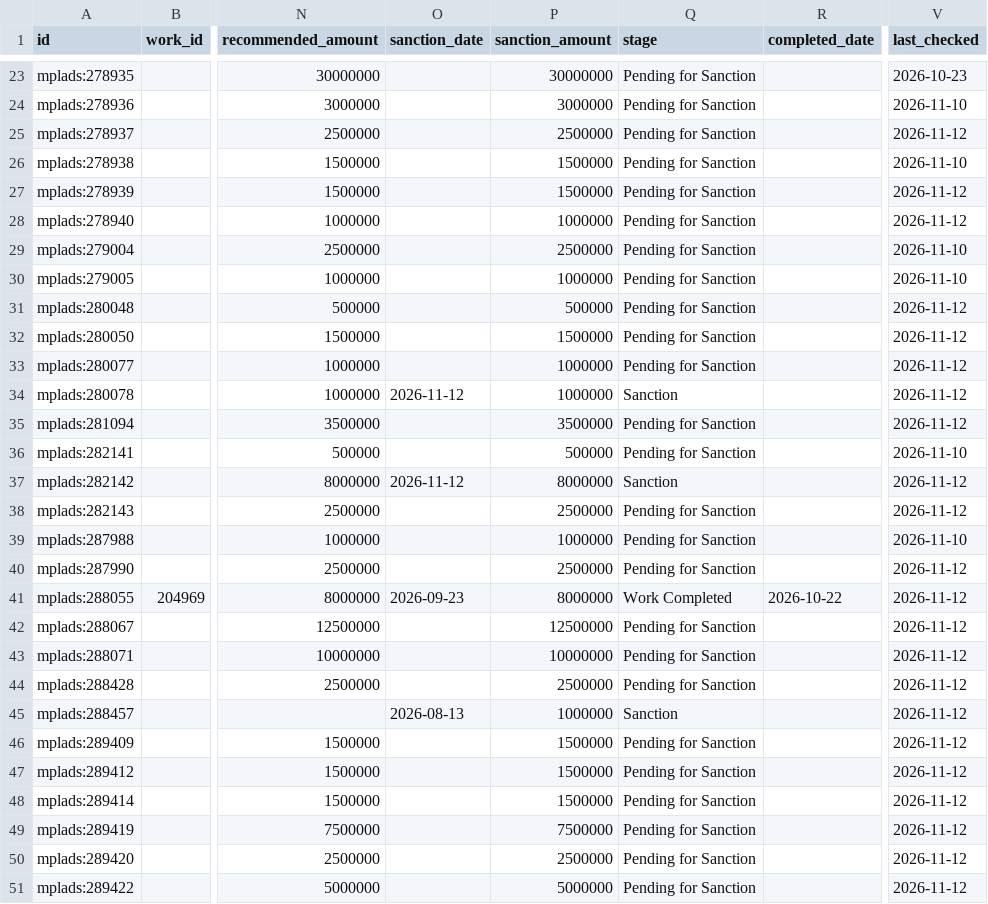
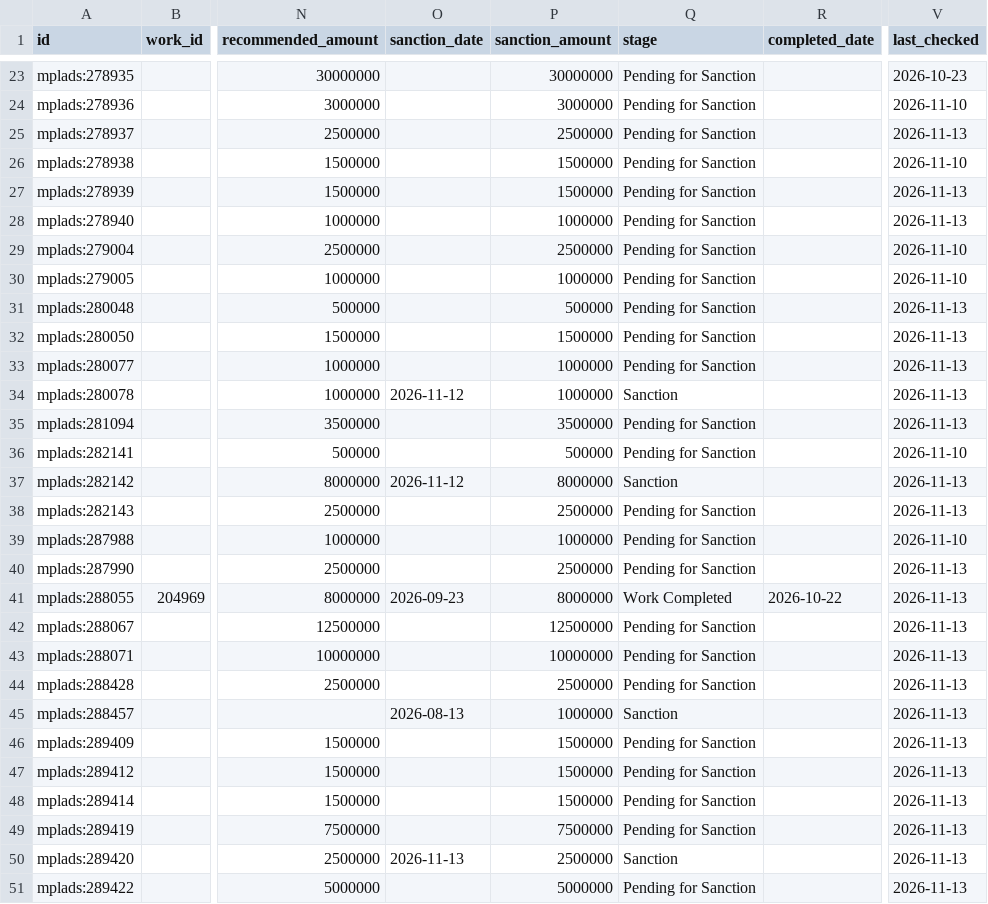
Before and after one commit to is-this-itt/nagarika, a CSV file: data/mplads/the-dadra-and-nagar-haveli-and-daman-and-diu.csv, drawn as a sheet; only a part is shown, gaps mark what is left out; the diff covers the shown part only; the diff names each change by its address in the sheet, - before the commit and + after, or states it on an @@ line.

```diff
--- a/data/mplads/the-dadra-and-nagar-haveli-and-daman-and-diu.csv
+++ b/data/mplads/the-dadra-and-nagar-haveli-and-daman-and-diu.csv
-V25 (last_checked): 2026-11-12
+V25 (last_checked): 2026-11-13
-V27:V28 (last_checked): 2026-11-12
+V27:V28 (last_checked): 2026-11-13
-V31:V35 (last_checked): 2026-11-12
+V31:V35 (last_checked): 2026-11-13
-V37:V38 (last_checked): 2026-11-12
+V37:V38 (last_checked): 2026-11-13
-V40:V51 (last_checked): 2026-11-12
+V40:V51 (last_checked): 2026-11-13
-O50 (sanction_date): (empty)
+O50 (sanction_date): 2026-11-13
-Q50 (stage): Pending for Sanction
+Q50 (stage): Sanction
```
Also changed, not shown: 31 edited cells elsewhere in this file, data/mplads/chandigarh.csv, data/mplads/delhi.csv, 35 other files.
